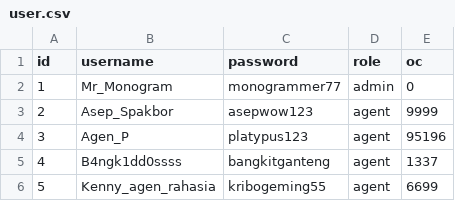
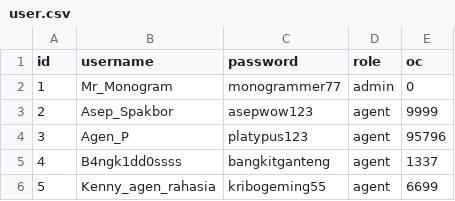
Before and after one commit to Labpro-21/if1210-2024-tubes-k03-c, a CSV file: user.csv, drawn as a sheet.

```diff
--- a/user.csv
+++ b/user.csv
@@ -3,3 +3,3 @@ id;username;password;role;oc
 2;Asep_Spakbor;asepwow123;agent;9999
-3;Agen_P;platypus123;agent;95196
+3;Agen_P;platypus123;agent;95796
 4;B4ngk1dd0ssss;bangkitganteng;agent;1337
```
Also changed, not shown: monster.csv, 5 other files.
